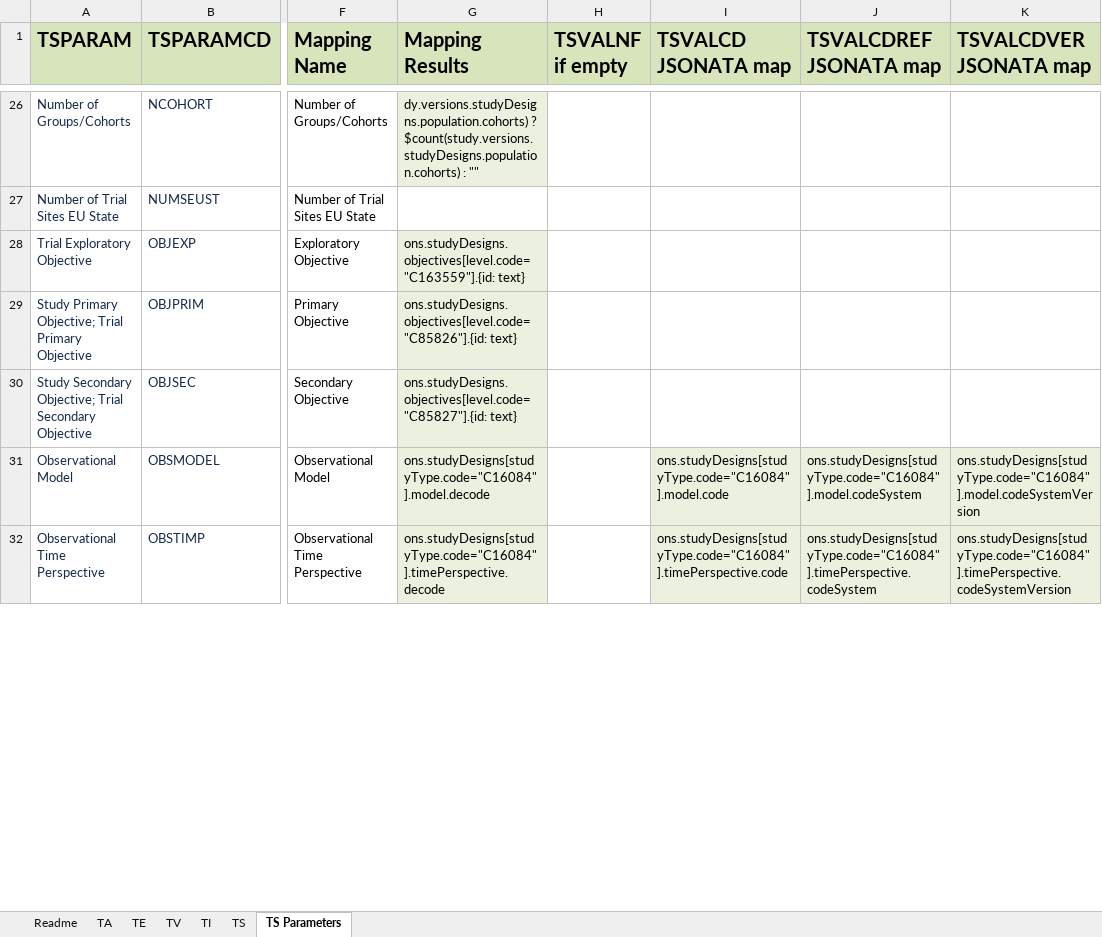
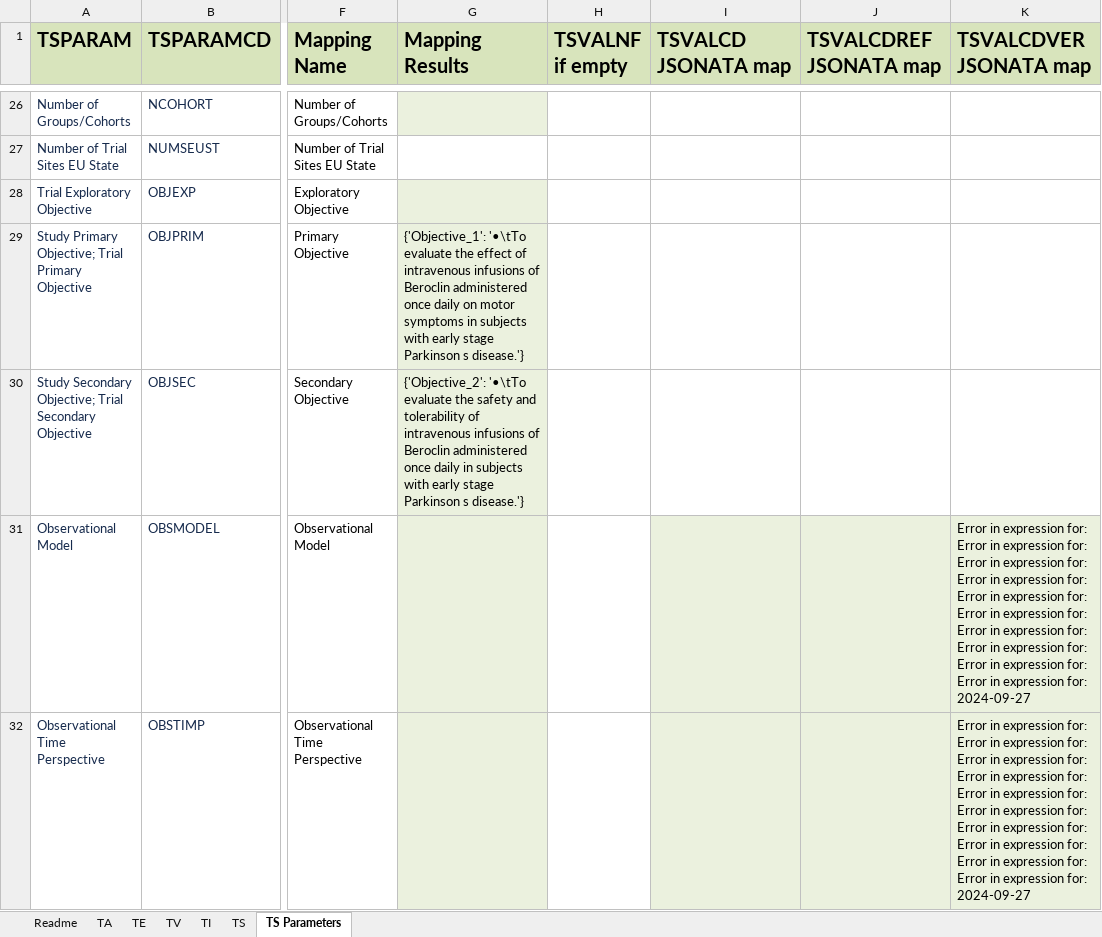
Before and after one commit to ClinLine/USDM_SDTM_mapper, an Excel workbook: TestJson/SDTM_Results.xlsx, sheet TS Parameters, drawn as a sheet; only a part is shown, gaps mark what is left out; values as stored, in another font and other column widths than the file's, no borders; the diff covers the shown part only; the diff names each change by its address in the sheet, - before the commit and + after, or states it on an @@ line.

```diff
--- a/TestJson/SDTM_Results.xlsx (sheet TS Parameters)
+++ b/TestJson/SDTM_Results.xlsx (sheet TS Parameters)
-G26 (Mapping Results): dy.versions.studyDesigns.population.cohorts) ? $count(study.versions.studyDesigns.population.cohorts) : ""
+G26 (Mapping Results): (empty)
-G28 (Mapping Results): ons.studyDesigns.objectives[level.code="C163559"].{id: text}
+G28 (Mapping Results): (empty)
-G29 (Mapping Results): ons.studyDesigns.objectives[level.code="C85826"].{id: text}
+G29 (Mapping Results): {'Objective_1': '•\tTo evaluate the effect of intravenous infusions of Beroclin administered once daily on motor symptoms in subjects with early stage Parkinson s disease.'}
-G30 (Mapping Results): ons.studyDesigns.objectives[level.code="C85827"].{id: text}
+G30 (Mapping Results): {'Objective_2': '•\tTo evaluate the safety and tolerability of intravenous infusions of Beroclin administered once daily in subjects with early stage Parkinson s disease.'}
-G31 (Mapping Results): ons.studyDesigns[studyType.code="C16084"].model.decode
+G31 (Mapping Results): (empty)
-I31 (TSVALCD JSONATA map): ons.studyDesigns[studyType.code="C16084"].model.code
+I31 (TSVALCD JSONATA map): (empty)
-J31 (TSVALCDREF JSONATA map): ons.studyDesigns[studyType.code="C16084"].model.codeSystem
+J31 (TSVALCDREF JSONATA map): (empty)
-K31 (TSVALCDVER JSONATA map): ons.studyDesigns[studyType.code="C16084"].model.codeSystemVersion
+K31 (TSVALCDVER JSONATA map): Error in expression for: Error in expression for: Error in expression for: Error in expression for: Error in expression for: Error in expression for: Error in expression for: Error in expression for: Error in expression for: Error in expression for: 2024-09-27
-G32 (Mapping Results): ons.studyDesigns[studyType.code="C16084"].timePerspective.decode
+G32 (Mapping Results): (empty)
-I32 (TSVALCD JSONATA map): ons.studyDesigns[studyType.code="C16084"].timePerspective.code
+I32 (TSVALCD JSONATA map): (empty)
-J32 (TSVALCDREF JSONATA map): ons.studyDesigns[studyType.code="C16084"].timePerspective.codeSystem
+J32 (TSVALCDREF JSONATA map): (empty)
-K32 (TSVALCDVER JSONATA map): ons.studyDesigns[studyType.code="C16084"].timePerspective.codeSystemVersion
+K32 (TSVALCDVER JSONATA map): Error in expression for: Error in expression for: Error in expression for: Error in expression for: Error in expression for: Error in expression for: Error in expression for: Error in expression for: Error in expression for: Error in expression for: 2024-09-27
```
Also changed, not shown: 81 edited cells elsewhere in this sheet, sheet TS, sheet TI, 2 other files.
